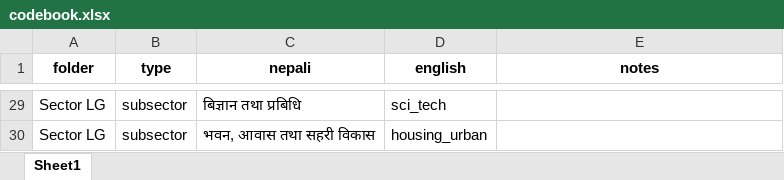
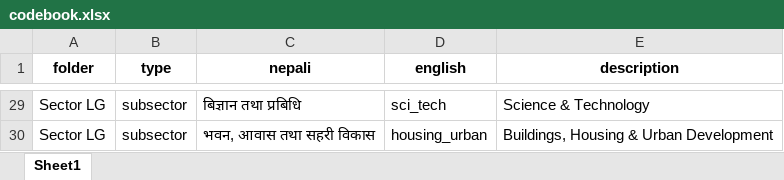
Before and after one commit to bishalkchalise/claude, an Excel workbook: docs/codebook.xlsx, sheet Sheet1, drawn as a sheet; only a part is shown, gaps mark what is left out; values as stored, in another font and other column widths than the file's, no borders; the diff covers the shown part only; the diff names each change by its address in the sheet, - before the commit and + after, or states it on an @@ line.

```diff
--- a/docs/codebook.xlsx (sheet Sheet1)
+++ b/docs/codebook.xlsx (sheet Sheet1)
-E1: notes
+E1: description
-E29 (description): (empty)
+E29 (description): Science & Technology
-E30 (description): (empty)
+E30 (description): Buildings, Housing & Urban Development
```
Also changed, not shown: other rows of this sheet, 3 other files.
